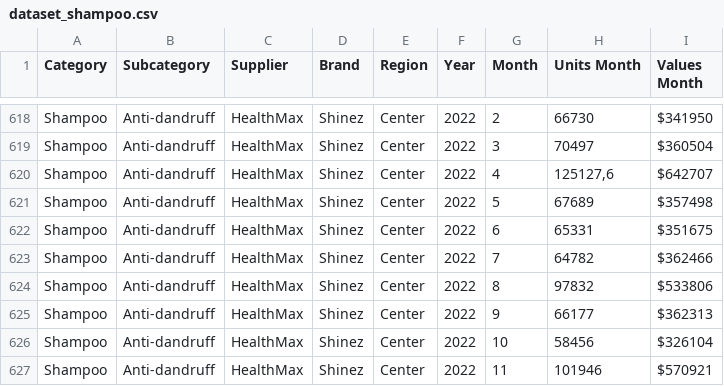
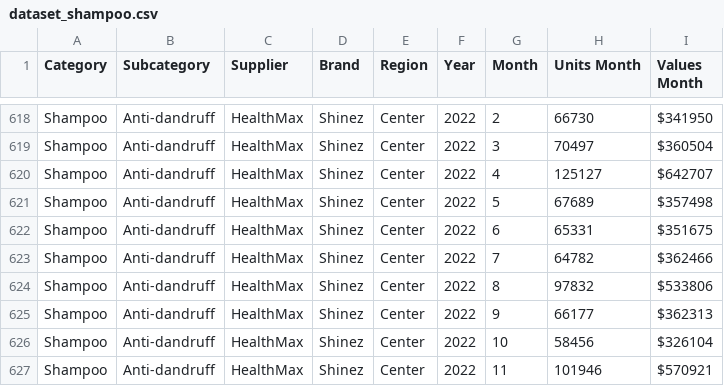
Before and after one commit to datadanacreate/HealthMax, a CSV file: dataset_shampoo.csv, drawn as a sheet; only a part is shown, gaps mark what is left out.

Commit message:
Update dataset_shampoo.csv

```diff
--- a/dataset_shampoo.csv
+++ b/dataset_shampoo.csv
@@ -619,3 +619,3 @@ Shampoo;Anti-dandruff;HealthMax;Shinez;Center;2022;2;66730;$341950
 Shampoo;Anti-dandruff;HealthMax;Shinez;Center;2022;3;70497;$360504
-Shampoo;Anti-dandruff;HealthMax;Shinez;Center;2022;4;125127,6;$642707
+Shampoo;Anti-dandruff;HealthMax;Shinez;Center;2022;4;125127;$642707
 Shampoo;Anti-dandruff;HealthMax;Shinez;Center;2022;5;67689;$357498
```
